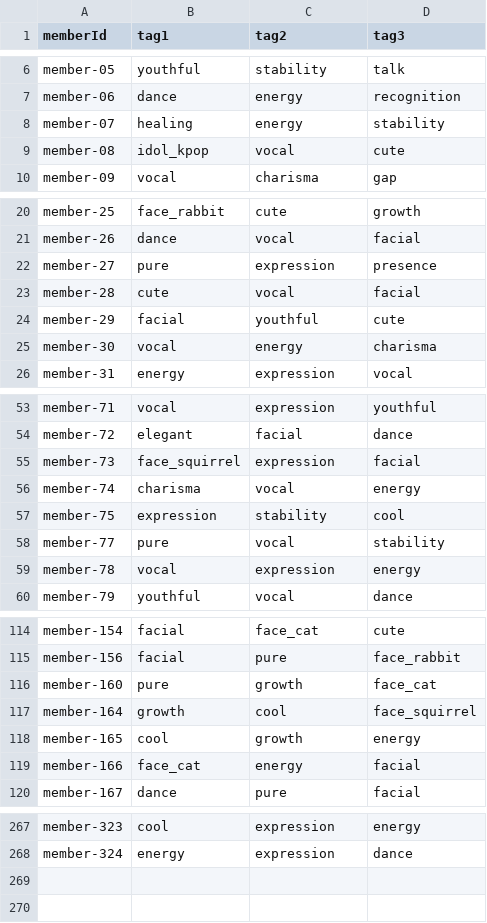
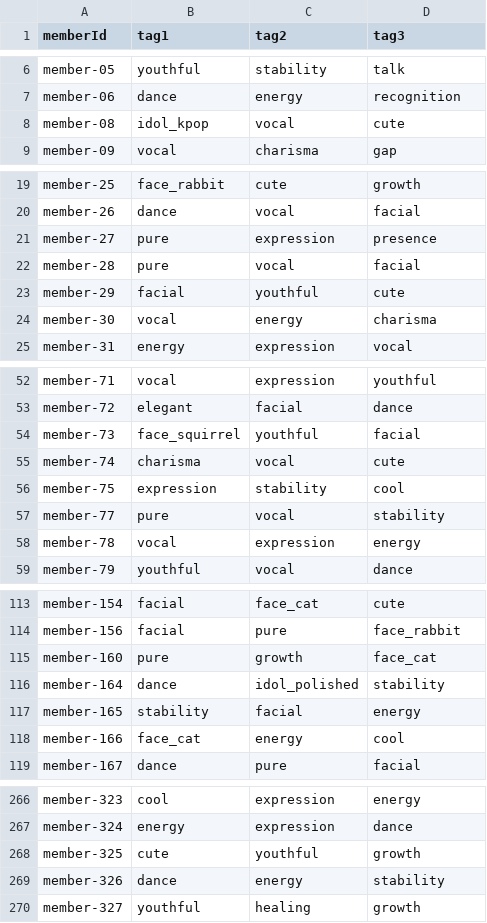
Before and after one commit to neod1sk/oshichecker-copy18, a CSV file: oshichecker/data/sheet-csv/member_tags.csv, drawn as a sheet; only a part is shown, gaps mark what is left out; the diff covers the shown part only.

```diff
--- a/oshichecker/data/sheet-csv/member_tags.csv
+++ b/oshichecker/data/sheet-csv/member_tags.csv
@@ -7,3 +7,2 @@ member-05,youthful,stability,talk
 member-06,dance,energy,recognition
-member-07,healing,energy,stability
 member-08,idol_kpop,vocal,cute
@@ -22,3 +21,3 @@ member-26,dance,vocal,facial
 member-27,pure,expression,presence
-member-28,cute,vocal,facial
+member-28,pure,vocal,facial
 member-29,facial,youthful,cute
@@ -54,4 +53,4 @@ member-71,vocal,expression,youthful
 member-72,elegant,facial,dance
-member-73,face_squirrel,expression,facial
-member-74,charisma,vocal,energy
+member-73,face_squirrel,youthful,facial
+member-74,charisma,vocal,cute
 member-75,expression,stability,cool
@@ -116,5 +115,5 @@ member-156,facial,pure,face_rabbit
 member-160,pure,growth,face_cat
-member-164,growth,cool,face_squirrel
-member-165,cool,growth,energy
-member-166,face_cat,energy,facial
+member-164,dance,idol_polished,stability
+member-165,stability,facial,energy
+member-166,face_cat,energy,cool
 member-167,dance,pure,facial
@@ -268 +267,4 @@ member-323,cool,expression,energy
 member-324,energy,expression,dance
+member-325,cute,youthful,growth
+member-326,dance,energy,stability
+member-327,youthful,healing,growth
```
Also changed, not shown: 8 edited cells elsewhere in this file, oshichecker/data/sheet-csv/member_covers.csv, oshichecker/data/sheet-csv/member_scores.csv, 7 other files.
